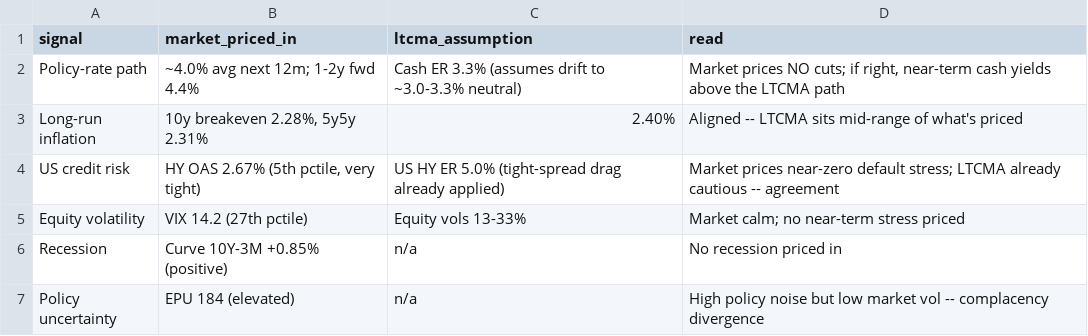
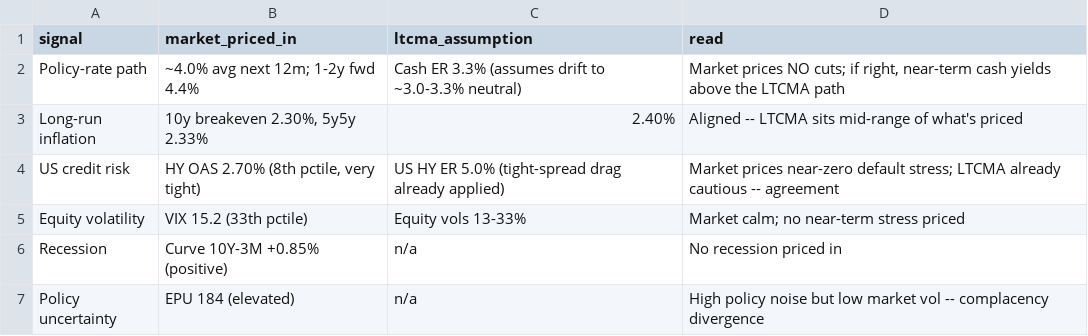
Before and after one commit to DuiArte/ltcma, a CSV file: data/priced_in.csv, drawn as a sheet.

```diff
--- a/data/priced_in.csv
+++ b/data/priced_in.csv
@@ -2,5 +2,5 @@ signal,market_priced_in,ltcma_assumption,read
 Policy-rate path,~4.0% avg next 12m; 1-2y fwd 4.4%,Cash ER 3.3% (assumes drift to ~3.0-3.3% neutral),"Market prices NO cuts; if right, near-term cash yields above the LTCMA path"
-Long-run inflation,"10y breakeven 2.28%, 5y5y 2.31%",2.40%,Aligned -- LTCMA sits mid-range of what's priced
-US credit risk,"HY OAS 2.67% (5th pctile, very tight)",US HY ER 5.0% (tight-spread drag already applied),Market prices near-zero default stress; LTCMA already cautious -- agreement
-Equity volatility,VIX 14.2 (27th pctile),Equity vols 13-33%,Market calm; no near-term stress priced
+Long-run inflation,"10y breakeven 2.30%, 5y5y 2.33%",2.40%,Aligned -- LTCMA sits mid-range of what's priced
+US credit risk,"HY OAS 2.70% (8th pctile, very tight)",US HY ER 5.0% (tight-spread drag already applied),Market prices near-zero default stress; LTCMA already cautious -- agreement
+Equity volatility,VIX 15.2 (33th pctile),Equity vols 13-33%,Market calm; no near-term stress priced
 Recession,Curve 10Y-3M +0.85% (positive),n/a,No recession priced in
```
Also changed, not shown: data/ember_papertrack.csv, 20 other files.
